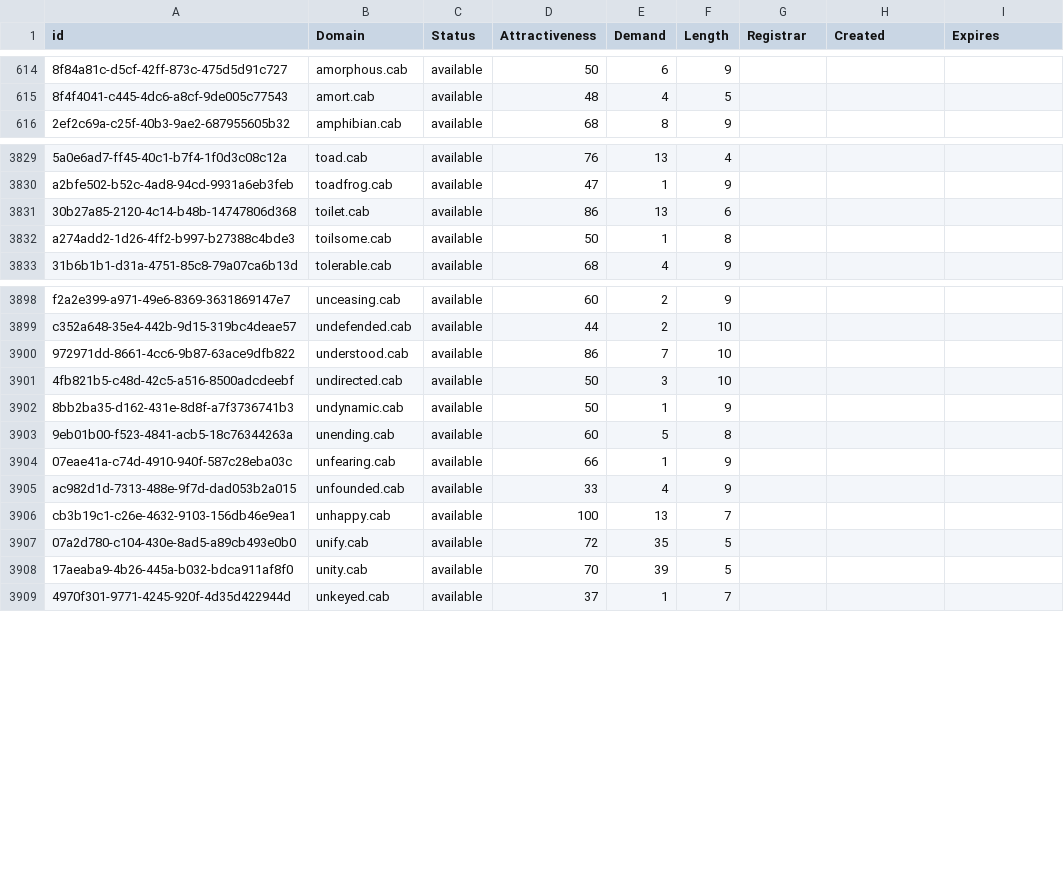
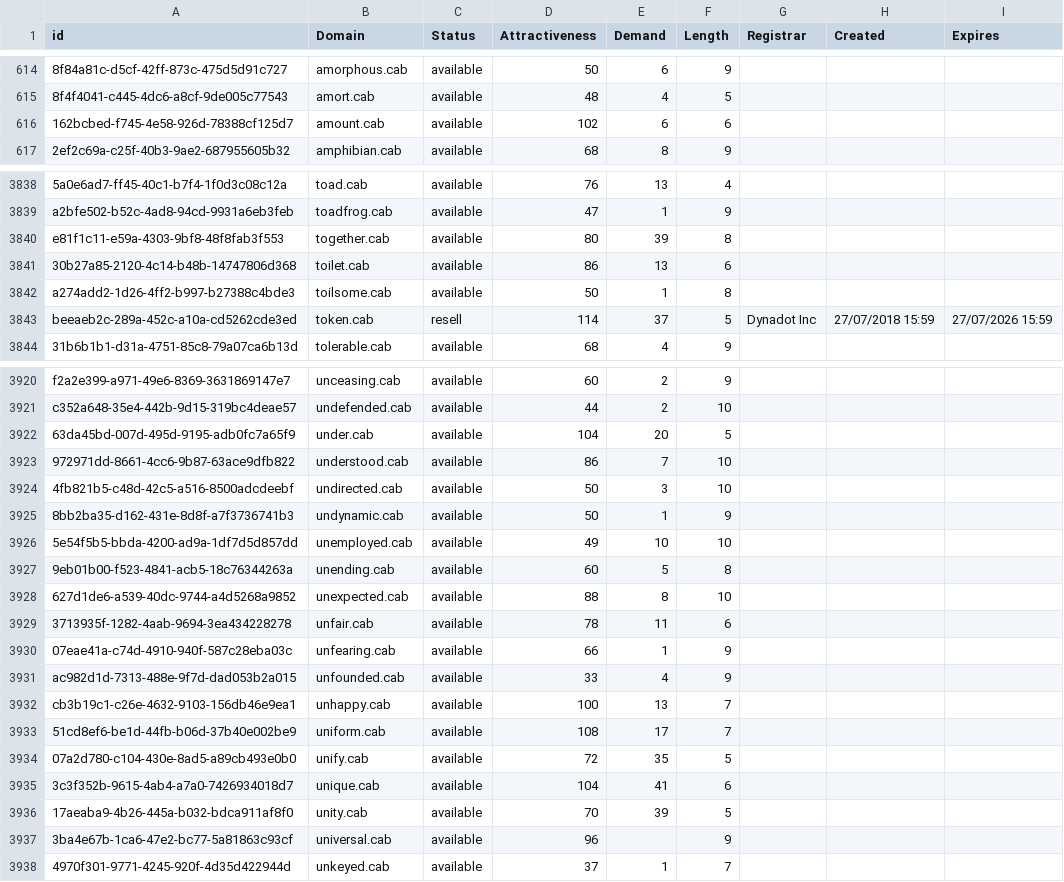
Before and after one commit to UniqueDomains/cab-oneword-domains, a CSV file: cab.csv, drawn as a sheet; only a part is shown, gaps mark what is left out; the diff covers the shown part only; the diff names each change by its address in the sheet, - before the commit and + after, or states it on an @@ line.

Commit message:
Domains update

```diff
--- a/cab.csv
+++ b/cab.csv
+row 616: 162bcbed-f745-4e58-926d-78388cf125d7 | amount.cab | available | 102 | 6 | 6
+row 3840: e81f1c11-e59a-4303-9bf8-48f8fab3f553 | together.cab | available | 80 | 39 | 8
+row 3843: beeaeb2c-289a-452c-a10a-cd5262cde3ed | token.cab | resell | 114 | 37 | 5 | Dynadot Inc | 27/07/2018 15:59 | 27/07/2026 15:59
+row 3922: 63da45bd-007d-495d-9195-adb0fc7a65f9 | under.cab | available | 104 | 20 | 5
+row 3926: 5e54f5b5-bbda-4200-ad9a-1df7d5d857dd | unemployed.cab | available | 49 | 10 | 10
+row 3928: 627d1de6-a539-40dc-9744-a4d5268a9852 | unexpected.cab | available | 88 | 8 | 10
+row 3929: 3713935f-1282-4aab-9694-3ea434228278 | unfair.cab | available | 78 | 11 | 6
+row 3933: 51cd8ef6-be1d-44fb-b06d-37b40e002be9 | uniform.cab | available | 108 | 17 | 7
+row 3935: 3c3f352b-9615-4ab4-a7a0-7426934018d7 | unique.cab | available | 104 | 41 | 6
+row 3937: 3ba4e67b-1ca6-47e2-bc77-5a81863c93cf | universal.cab | available | 96 |  | 9
```
Also changed, not shown: 19 added rows and 22 edited cells elsewhere in this file, 2 other files.
